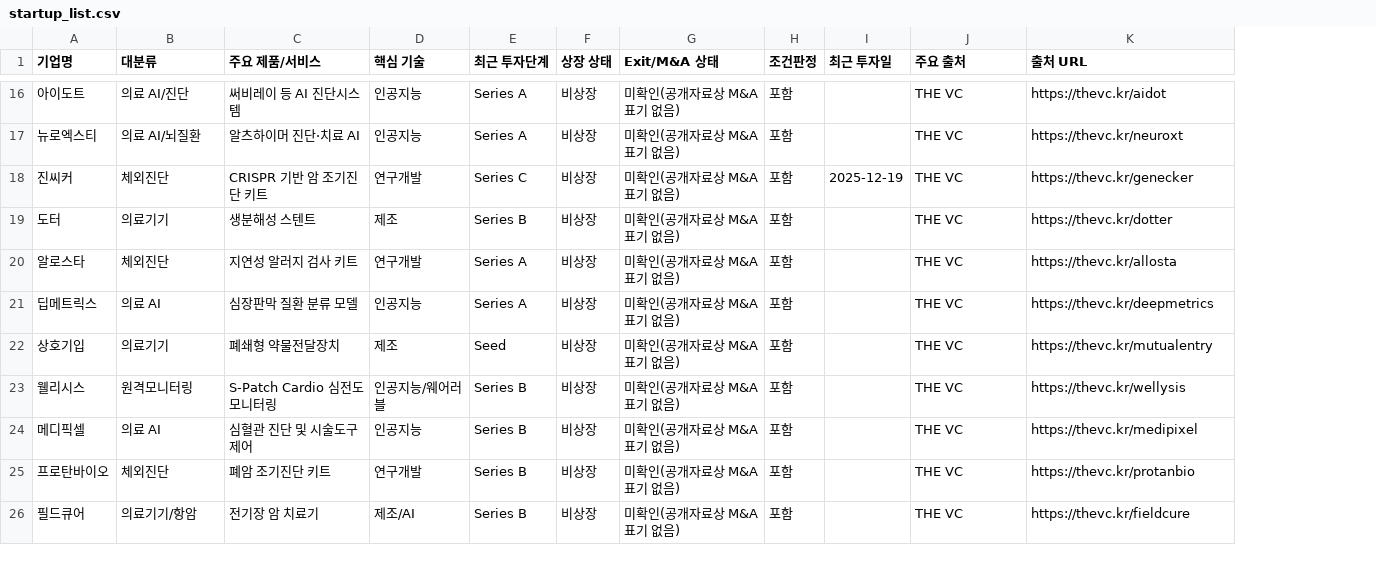
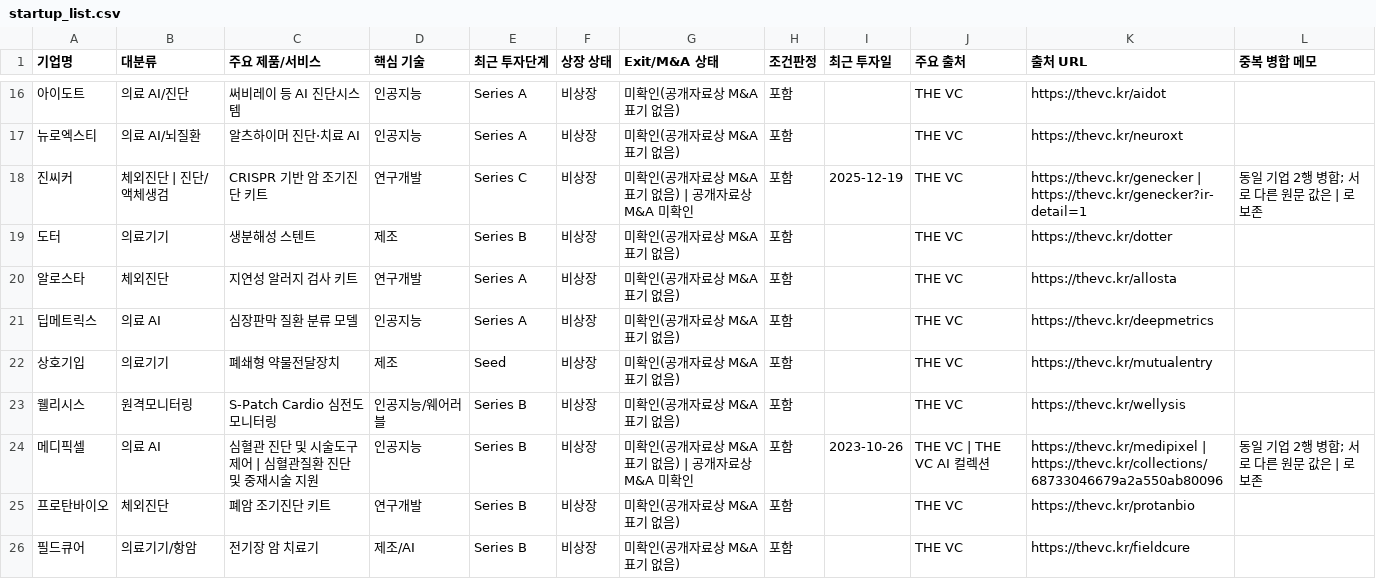
Before and after one commit to halyn1130/MedAI-Agent, a CSV file: data/startup_list.csv, drawn as a sheet; only a part is shown, gaps mark what is left out; the diff covers the shown part only; the diff names each change by its address in the sheet, - before the commit and + after, or states it on an @@ line.

```diff
--- a/data/startup_list.csv
+++ b/data/startup_list.csv
+column L (중복 병합 메모), rows 18-24: 동일 기업 2행 병합; 서로 다른 원문 값은 | 로 보존 |  |  |  |  |  | 동일 기업 2행 병합; 서로 다른 원문 값은 | 로 보존
-B18 (대분류): 체외진단
+B18 (대분류): 체외진단 | 진단/액체생검
-G18 (Exit/M&A 상태): 미확인(공개자료상 M&A 표기 없음)
+G18 (Exit/M&A 상태): 미확인(공개자료상 M&A 표기 없음) | 공개자료상 M&A 미확인
-K18 (출처 URL): https://thevc.kr/genecker
+K18 (출처 URL): https://thevc.kr/genecker | https://thevc.kr/genecker?ir-detail=1
-C24 (주요 제품/서비스): 심혈관 진단 및 시술도구 제어
+C24 (주요 제품/서비스): 심혈관 진단 및 시술도구 제어 | 심혈관질환 진단 및 중재시술 지원
-G24 (Exit/M&A 상태): 미확인(공개자료상 M&A 표기 없음)
+G24 (Exit/M&A 상태): 미확인(공개자료상 M&A 표기 없음) | 공개자료상 M&A 미확인
-I24 (최근 투자일): (empty)
+I24 (최근 투자일): 2023-10-26
-J24 (주요 출처): THE VC
+J24 (주요 출처): THE VC | THE VC AI 컬렉션
-K24 (출처 URL): https://thevc.kr/medipixel
+K24 (출처 URL): https://thevc.kr/medipixel | https://thevc.kr/collections/68733046679a2a550ab80096
```
Also changed, not shown: 1 added row, 9 removed rows and 23 edited cells elsewhere in this file, 33 other files.
